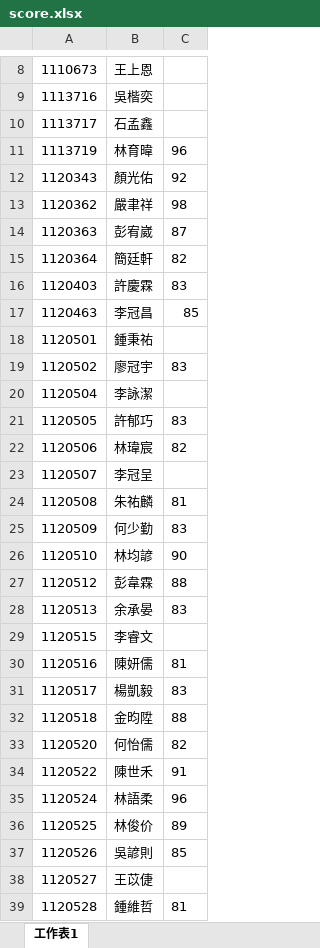
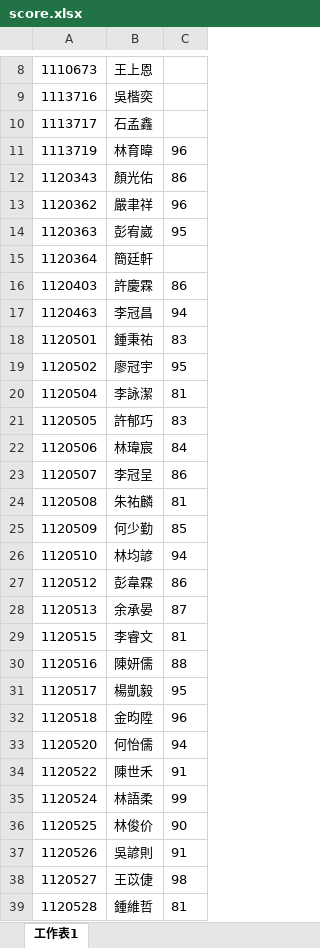
Before and after one commit to tzu1un227/tzulun-s-corner, an Excel workbook: score.xlsx, sheet 工作表1, drawn as a sheet; only a part is shown, gaps mark what is left out; values as stored, in another font and other column widths than the file's, no borders; the diff covers the shown part only; the diff names each change by its address in the sheet, - before the commit and + after, or states it on an @@ line.

Commit message:
Update score.xlsx

```diff
--- a/score.xlsx (sheet 工作表1)
+++ b/score.xlsx (sheet 工作表1)
-C12: 92
+C12: 86
-C13: 98
+C13: 96
-C14: 87
+C14: 95
-C15: 82
+C15: (empty)
-C16: 83
+C16: 86
-C17: 85
+C17: 94
-C18: (empty)
+C18: 83
-C19: 83
+C19: 95
-C20: (empty)
+C20: 81
-C22: 82
+C22: 84
-C23: (empty)
+C23: 86
-C25: 83
+C25: 85
-C26: 90
+C26: 94
-C27: 88
+C27: 86
-C28: 83
+C28: 87
-C29: (empty)
+C29: 81
-C30: 81
+C30: 88
-C31: 83
+C31: 95
-C32: 88
+C32: 96
-C33: 82
+C33: 94
-C35: 96
+C35: 99
-C36: 89
+C36: 90
-C37: 85
+C37: 91
-C38: (empty)
+C38: 98
```
Also changed, not shown: 104 edited cells elsewhere in this sheet.
